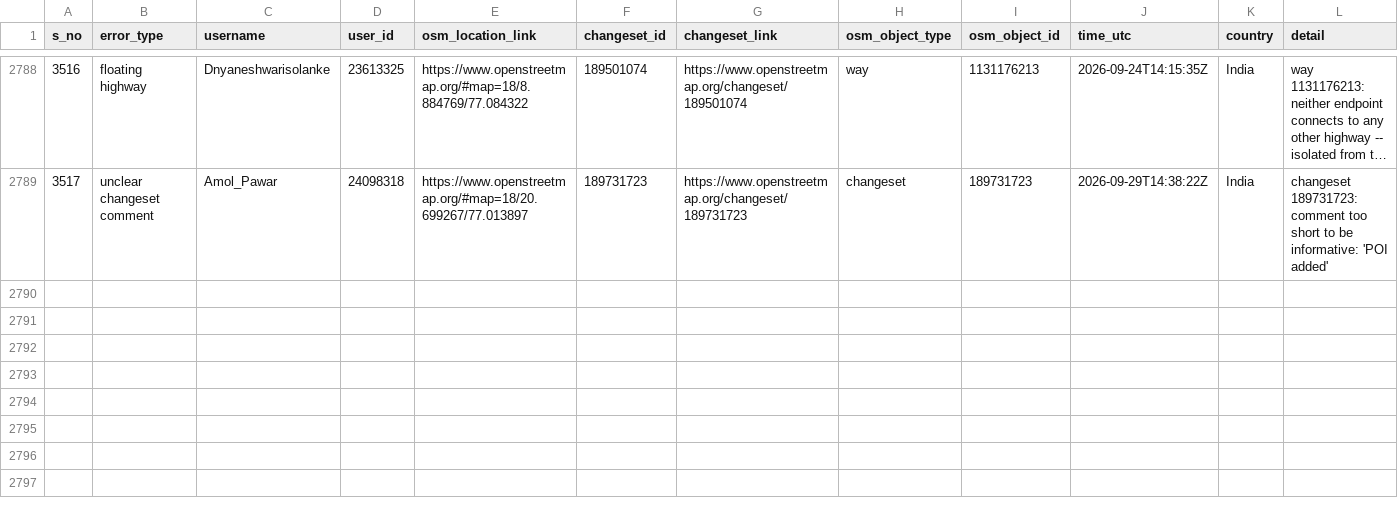
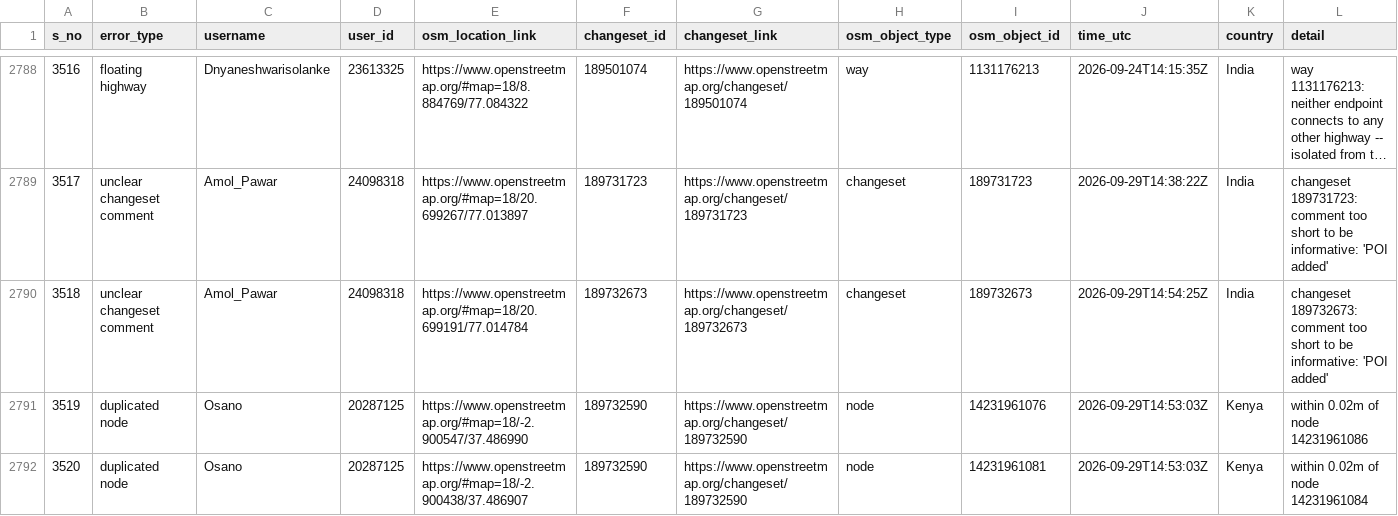
Before and after one commit to KingVik-Planet/OSM_Quality_Check, a CSV file: data/quality_check_1.csv, drawn as a sheet; only a part is shown, gaps mark what is left out; long unchanged cells end in …; the diff names each change by its address in the sheet, - before the commit and + after, or states it on an @@ line.

```diff
--- a/data/quality_check_1.csv
+++ b/data/quality_check_1.csv
+row 2790: 3518 | unclear changeset comment | Amol_Pawar | 24098318 | https://www.openstreetmap.org/#map=18/20.699191/77.014784 | 189732673 | https://www.openstreetmap.org/changeset/189732673 | changeset | 189732673 | 2026-09-29T14:54:25Z | India | changeset 189732673: comment too short to be informative: 'POI added'
+row 2791: 3519 | duplicated node | Osano | 20287125 | https://www.openstreetmap.org/#map=18/-2.900547/37.486990 | 189732590 | https://www.openstreetmap.org/changeset/189732590 | node | 14231961076 | 2026-09-29T14:53:03Z | Kenya | within 0.02m of node 14231961086
+row 2792: 3520 | duplicated node | Osano | 20287125 | https://www.openstreetmap.org/#map=18/-2.900438/37.486907 | 189732590 | https://www.openstreetmap.org/changeset/189732590 | node | 14231961081 | 2026-09-29T14:53:03Z | Kenya | within 0.02m of node 14231961084
```
Also changed, not shown: 2 other files.
